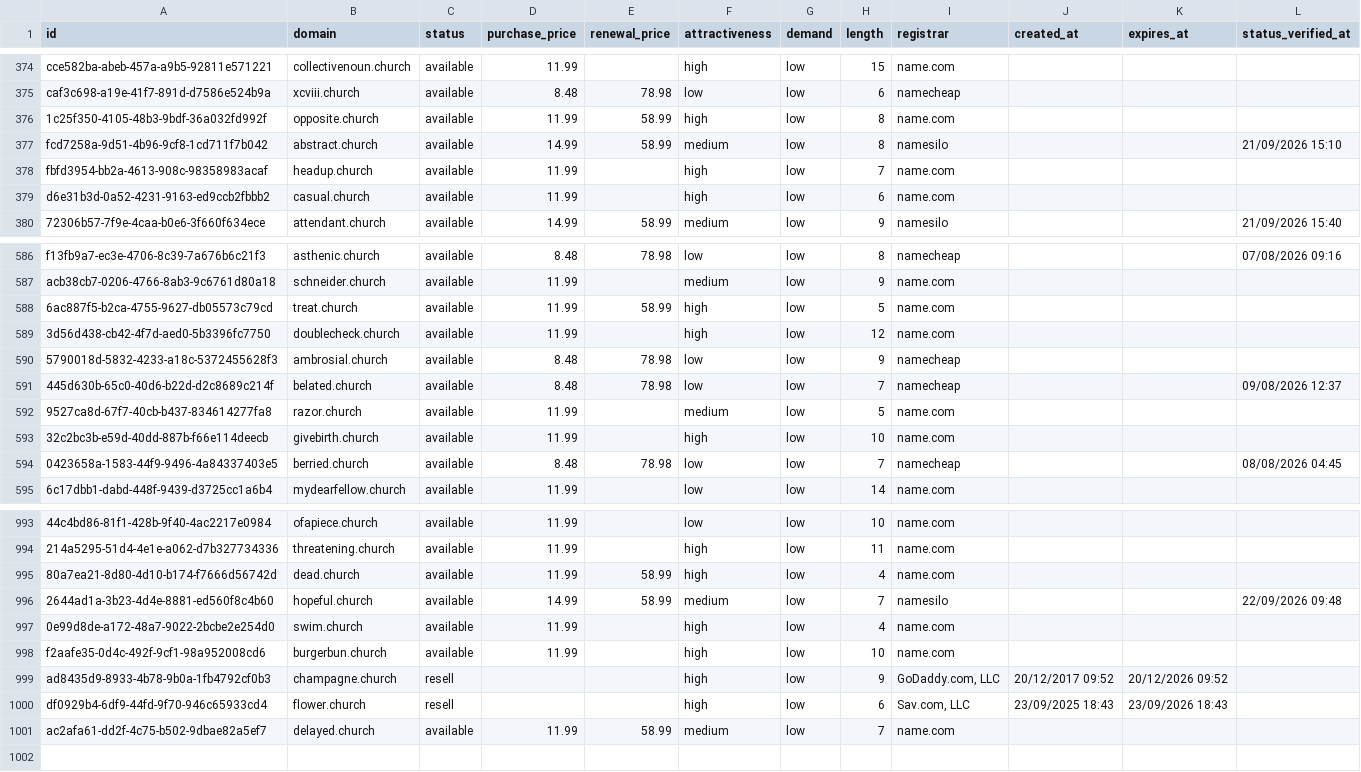
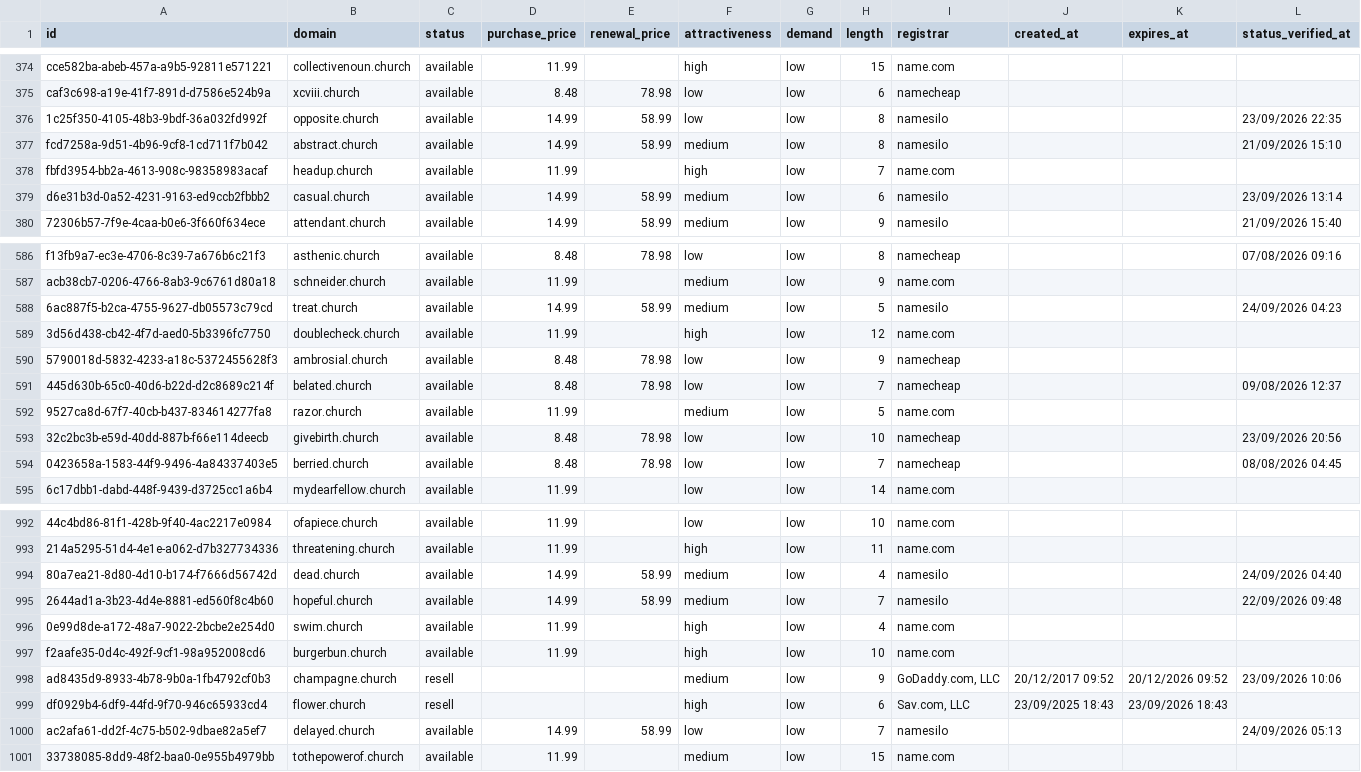
Before and after one commit to UniqueDomains/church-oneword-domains, a CSV file: church.csv, drawn as a sheet; only a part is shown, gaps mark what is left out; addresses are those after the commit; the diff covers the shown part only; the diff names each change by its address in the sheet, - before the commit and + after, or states it on an @@ line.

Commit message:
Domains update

```diff
--- a/church.csv
+++ b/church.csv
-D376 (purchase_price): 11.99
+D376 (purchase_price): 14.99
-F376 (attractiveness): high
+F376 (attractiveness): low
-I376 (registrar): name.com
+I376 (registrar): namesilo
-L376 (status_verified_at): (empty)
+L376 (status_verified_at): 23/09/2026 22:35
-D379 (purchase_price): 11.99
+D379 (purchase_price): 14.99
-E379 (renewal_price): (empty)
+E379 (renewal_price): 58.99
-F379 (attractiveness): high
+F379 (attractiveness): medium
-I379 (registrar): name.com
+I379 (registrar): namesilo
-L379 (status_verified_at): (empty)
+L379 (status_verified_at): 23/09/2026 13:14
-D588 (purchase_price): 11.99
+D588 (purchase_price): 14.99
-F588 (attractiveness): high
+F588 (attractiveness): medium
-I588 (registrar): name.com
+I588 (registrar): namesilo
-L588 (status_verified_at): (empty)
+L588 (status_verified_at): 24/09/2026 04:23
-D593 (purchase_price): 11.99
+D593 (purchase_price): 8.48
-E593 (renewal_price): (empty)
+E593 (renewal_price): 78.98
-F593 (attractiveness): high
+F593 (attractiveness): low
-I593 (registrar): name.com
+I593 (registrar): namecheap
-L593 (status_verified_at): (empty)
+L593 (status_verified_at): 23/09/2026 20:56
-D994 (purchase_price): 11.99
+D994 (purchase_price): 14.99
-F994 (attractiveness): high
+F994 (attractiveness): medium
-I994 (registrar): name.com
+I994 (registrar): namesilo
-L994 (status_verified_at): (empty)
+L994 (status_verified_at): 24/09/2026 04:40
-F998 (attractiveness): high
+F998 (attractiveness): medium
-L998 (status_verified_at): (empty)
+L998 (status_verified_at): 23/09/2026 10:06
-D1000 (purchase_price): 11.99
+D1000 (purchase_price): 14.99
-F1000 (attractiveness): medium
+F1000 (attractiveness): low
-I1000 (registrar): name.com
+I1000 (registrar): namesilo
-L1000 (status_verified_at): (empty)
+L1000 (status_verified_at): 24/09/2026 05:13
+row 1001: 33738085-8dd9-48f2-baa0-0e955b4979bb | tothepowerof.church | available | 11.99 |  | medium | low | 15 | name.com
```
Also changed, not shown: 1 removed row and 120 edited cells elsewhere in this file, 4 other files.
